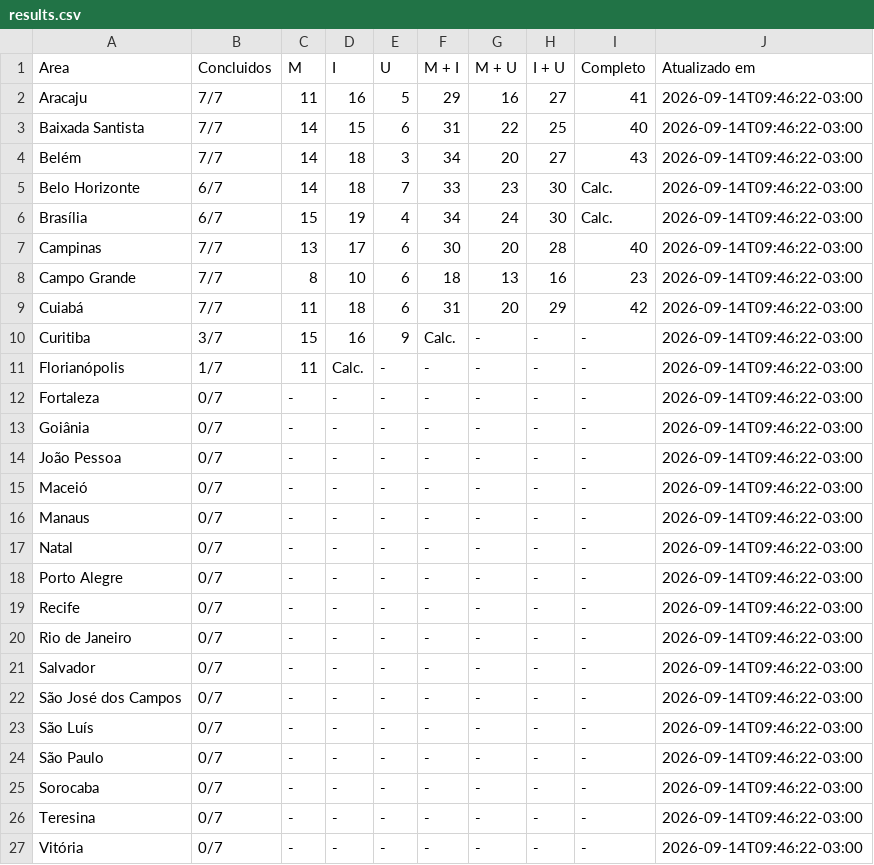
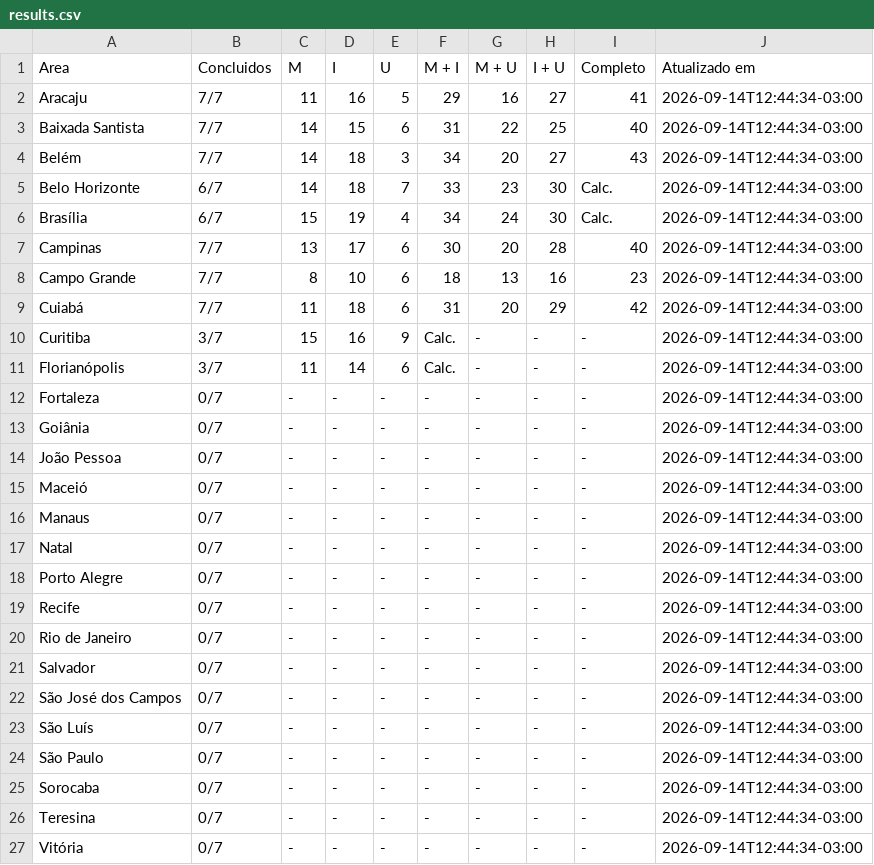
Before and after one commit to adirson52/preditor-fcu-login, a CSV file: selection/results.csv, drawn as a sheet.

Commit message:
Explain spatial selection and IBGE equations step by step

```diff
--- a/selection/results.csv
+++ b/selection/results.csv
@@ -1,27 +1,27 @@
 Area,Concluidos,M,I,U,M + I,M + U,I + U,Completo,Atualizado em
-Aracaju,7/7,11,16,5,29,16,27,41,2026-09-14T09:46:22-03:00
-Baixada Santista,7/7,14,15,6,31,22,25,40,2026-09-14T09:46:22-03:00
-Belém,7/7,14,18,3,34,20,27,43,2026-09-14T09:46:22-03:00
-Belo Horizonte,6/7,14,18,7,33,23,30,Calc.,2026-09-14T09:46:22-03:00
-Brasília,6/7,15,19,4,34,24,30,Calc.,2026-09-14T09:46:22-03:00
-Campinas,7/7,13,17,6,30,20,28,40,2026-09-14T09:46:22-03:00
-Campo Grande,7/7,8,10,6,18,13,16,23,2026-09-14T09:46:22-03:00
-Cuiabá,7/7,11,18,6,31,20,29,42,2026-09-14T09:46:22-03:00
-Curitiba,3/7,15,16,9,Calc.,-,-,-,2026-09-14T09:46:22-03:00
-Florianópolis,1/7,11,Calc.,-,-,-,-,-,2026-09-14T09:46:22-03:00
-Fortaleza,0/7,-,-,-,-,-,-,-,2026-09-14T09:46:22-03:00
-Goiânia,0/7,-,-,-,-,-,-,-,2026-09-14T09:46:22-03:00
-João Pessoa,0/7,-,-,-,-,-,-,-,2026-09-14T09:46:22-03:00
-Maceió,0/7,-,-,-,-,-,-,-,2026-09-14T09:46:22-03:00
-Manaus,0/7,-,-,-,-,-,-,-,2026-09-14T09:46:22-03:00
-Natal,0/7,-,-,-,-,-,-,-,2026-09-14T09:46:22-03:00
-Porto Alegre,0/7,-,-,-,-,-,-,-,2026-09-14T09:46:22-03:00
-Recife,0/7,-,-,-,-,-,-,-,2026-09-14T09:46:22-03:00
-Rio de Janeiro,0/7,-,-,-,-,-,-,-,2026-09-14T09:46:22-03:00
-Salvador,0/7,-,-,-,-,-,-,-,2026-09-14T09:46:22-03:00
-São José dos Campos,0/7,-,-,-,-,-,-,-,2026-09-14T09:46:22-03:00
-São Luís,0/7,-,-,-,-,-,-,-,2026-09-14T09:46:22-03:00
-São Paulo,0/7,-,-,-,-,-,-,-,2026-09-14T09:46:22-03:00
-Sorocaba,0/7,-,-,-,-,-,-,-,2026-09-14T09:46:22-03:00
-Teresina,0/7,-,-,-,-,-,-,-,2026-09-14T09:46:22-03:00
-Vitória,0/7,-,-,-,-,-,-,-,2026-09-14T09:46:22-03:00
+Aracaju,7/7,11,16,5,29,16,27,41,2026-09-14T12:44:34-03:00
+Baixada Santista,7/7,14,15,6,31,22,25,40,2026-09-14T12:44:34-03:00
+Belém,7/7,14,18,3,34,20,27,43,2026-09-14T12:44:34-03:00
+Belo Horizonte,6/7,14,18,7,33,23,30,Calc.,2026-09-14T12:44:34-03:00
+Brasília,6/7,15,19,4,34,24,30,Calc.,2026-09-14T12:44:34-03:00
+Campinas,7/7,13,17,6,30,20,28,40,2026-09-14T12:44:34-03:00
+Campo Grande,7/7,8,10,6,18,13,16,23,2026-09-14T12:44:34-03:00
+Cuiabá,7/7,11,18,6,31,20,29,42,2026-09-14T12:44:34-03:00
+Curitiba,3/7,15,16,9,Calc.,-,-,-,2026-09-14T12:44:34-03:00
+Florianópolis,3/7,11,14,6,Calc.,-,-,-,2026-09-14T12:44:34-03:00
+Fortaleza,0/7,-,-,-,-,-,-,-,2026-09-14T12:44:34-03:00
+Goiânia,0/7,-,-,-,-,-,-,-,2026-09-14T12:44:34-03:00
+João Pessoa,0/7,-,-,-,-,-,-,-,2026-09-14T12:44:34-03:00
+Maceió,0/7,-,-,-,-,-,-,-,2026-09-14T12:44:34-03:00
+Manaus,0/7,-,-,-,-,-,-,-,2026-09-14T12:44:34-03:00
+Natal,0/7,-,-,-,-,-,-,-,2026-09-14T12:44:34-03:00
+Porto Alegre,0/7,-,-,-,-,-,-,-,2026-09-14T12:44:34-03:00
+Recife,0/7,-,-,-,-,-,-,-,2026-09-14T12:44:34-03:00
+Rio de Janeiro,0/7,-,-,-,-,-,-,-,2026-09-14T12:44:34-03:00
+Salvador,0/7,-,-,-,-,-,-,-,2026-09-14T12:44:34-03:00
+São José dos Campos,0/7,-,-,-,-,-,-,-,2026-09-14T12:44:34-03:00
+São Luís,0/7,-,-,-,-,-,-,-,2026-09-14T12:44:34-03:00
+São Paulo,0/7,-,-,-,-,-,-,-,2026-09-14T12:44:34-03:00
+Sorocaba,0/7,-,-,-,-,-,-,-,2026-09-14T12:44:34-03:00
+Teresina,0/7,-,-,-,-,-,-,-,2026-09-14T12:44:34-03:00
+Vitória,0/7,-,-,-,-,-,-,-,2026-09-14T12:44:34-03:00
```
Also changed, not shown: 16 other files.
